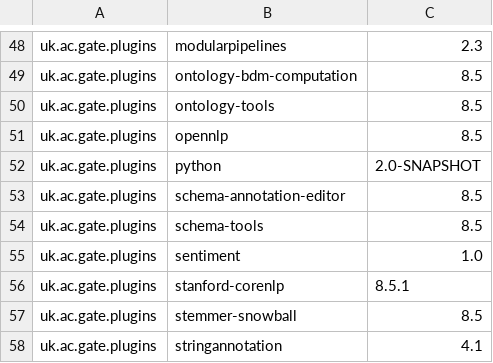
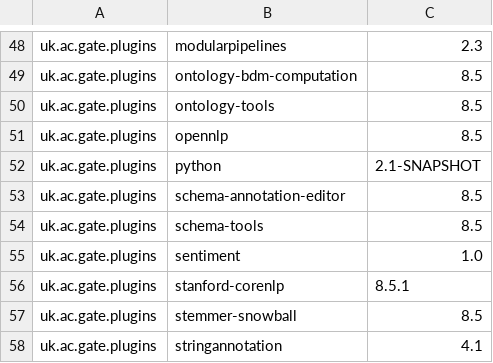
Before and after one commit to GateNLP/gate-metadata, a TSV file: default-plugins/plugins-9.0-SNAPSHOT.tsv, drawn as a sheet; only a part is shown, gaps mark what is left out.

Commit message:
Make latest SS version of Python plugin default.

```diff
--- a/default-plugins/plugins-9.0-SNAPSHOT.tsv
+++ b/default-plugins/plugins-9.0-SNAPSHOT.tsv
@@ -51,3 +51,3 @@ uk.ac.gate.plugins	ontology-tools	8.5
 uk.ac.gate.plugins	opennlp	8.5
-uk.ac.gate.plugins	python	2.0-SNAPSHOT
+uk.ac.gate.plugins	python	2.1-SNAPSHOT
 uk.ac.gate.plugins	schema-annotation-editor	8.5
```
